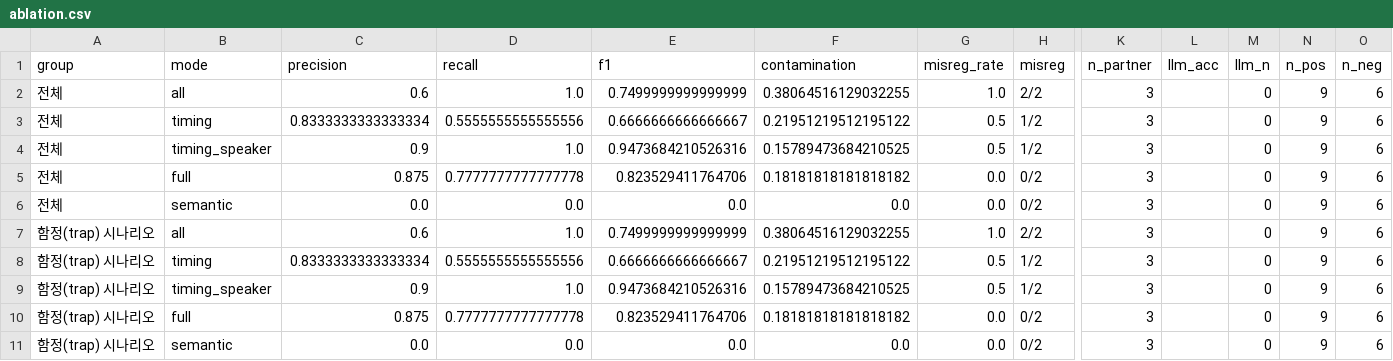
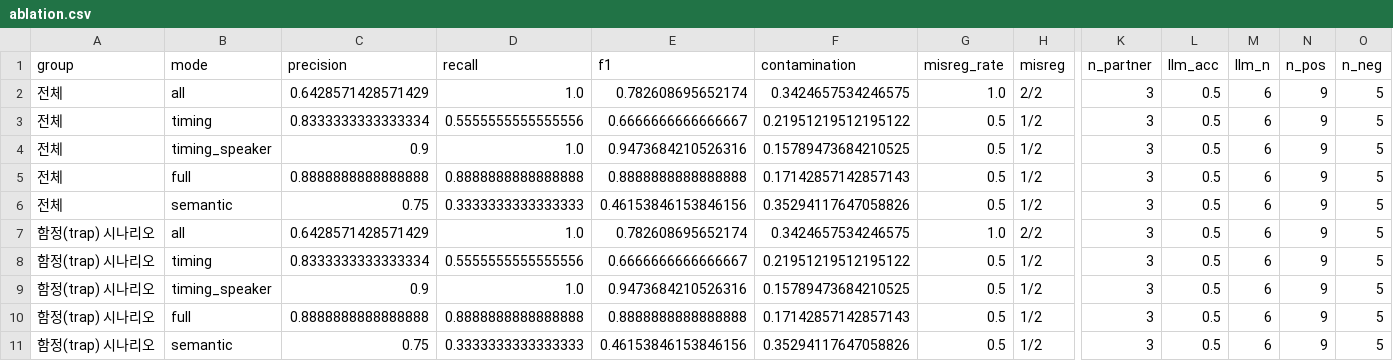
Before and after one commit to J0MinPark/addressee-captions, a CSV file: results/ablation.csv, drawn as a sheet; only a part is shown, gaps mark what is left out; removed rows and columns are numbered as before the commit, all else as after; rows hold the shown columns only; the diff names each change by its address in the sheet, - before the commit and + after, or states it on an @@ line.

```diff
--- a/results/ablation.csv
+++ b/results/ablation.csv
-C2 (precision): 0.6
+C2 (precision): 0.6428571428571429
-E2 (f1): 0.7499999999999999
+E2 (f1): 0.782608695652174
-F2 (contamination): 0.38064516129032255
+F2 (contamination): 0.3424657534246575
-L2:L4 (llm_acc): (empty)
+L2:L4 (llm_acc): 0.5
-M2:M4 (llm_n): 0
+M2:M4 (llm_n): 6
-O2:O4 (n_neg): 6
+O2:O4 (n_neg): 5
-row 5: 전체 | full | 0.875 | 0.7777777777777778 | 0.823529411764706 | 0.18181818181818182 | 0.0 | 0/2 | 3 |  | 0 | 9 | 6
-row 6: 전체 | semantic | 0.0 | 0.0 | 0.0 | 0.0 | 0.0 | 0/2 | 3 |  | 0 | 9 | 6
+row 5: 전체 | full | 0.8888888888888888 | 0.8888888888888888 | 0.8888888888888888 | 0.17142857142857143 | 0.5 | 1/2 | 3 | 0.5 | 6 | 9 | 5
+row 6: 전체 | semantic | 0.75 | 0.3333333333333333 | 0.46153846153846156 | 0.35294117647058826 | 0.5 | 1/2 | 3 | 0.5 | 6 | 9 | 5
-C7 (precision): 0.6
+C7 (precision): 0.6428571428571429
-E7 (f1): 0.7499999999999999
+E7 (f1): 0.782608695652174
-F7 (contamination): 0.38064516129032255
+F7 (contamination): 0.3424657534246575
-L7:L9 (llm_acc): (empty)
+L7:L9 (llm_acc): 0.5
-M7:M9 (llm_n): 0
+M7:M9 (llm_n): 6
-O7:O9 (n_neg): 6
+O7:O9 (n_neg): 5
-row 10: 함정(trap) 시나리오 | full | 0.875 | 0.7777777777777778 | 0.823529411764706 | 0.18181818181818182 | 0.0 | 0/2 | 3 |  | 0 | 9 | 6
-row 11: 함정(trap) 시나리오 | semantic | 0.0 | 0.0 | 0.0 | 0.0 | 0.0 | 0/2 | 3 |  | 0 | 9 | 6
+row 10: 함정(trap) 시나리오 | full | 0.8888888888888888 | 0.8888888888888888 | 0.8888888888888888 | 0.17142857142857143 | 0.5 | 1/2 | 3 | 0.5 | 6 | 9 | 5
+row 11: 함정(trap) 시나리오 | semantic | 0.75 | 0.3333333333333333 | 0.46153846153846156 | 0.35294117647058826 | 0.5 | 1/2 | 3 | 0.5 | 6 | 9 | 5
```
Also changed, not shown: results/demo_trap.labels.csv, 2 other files.
